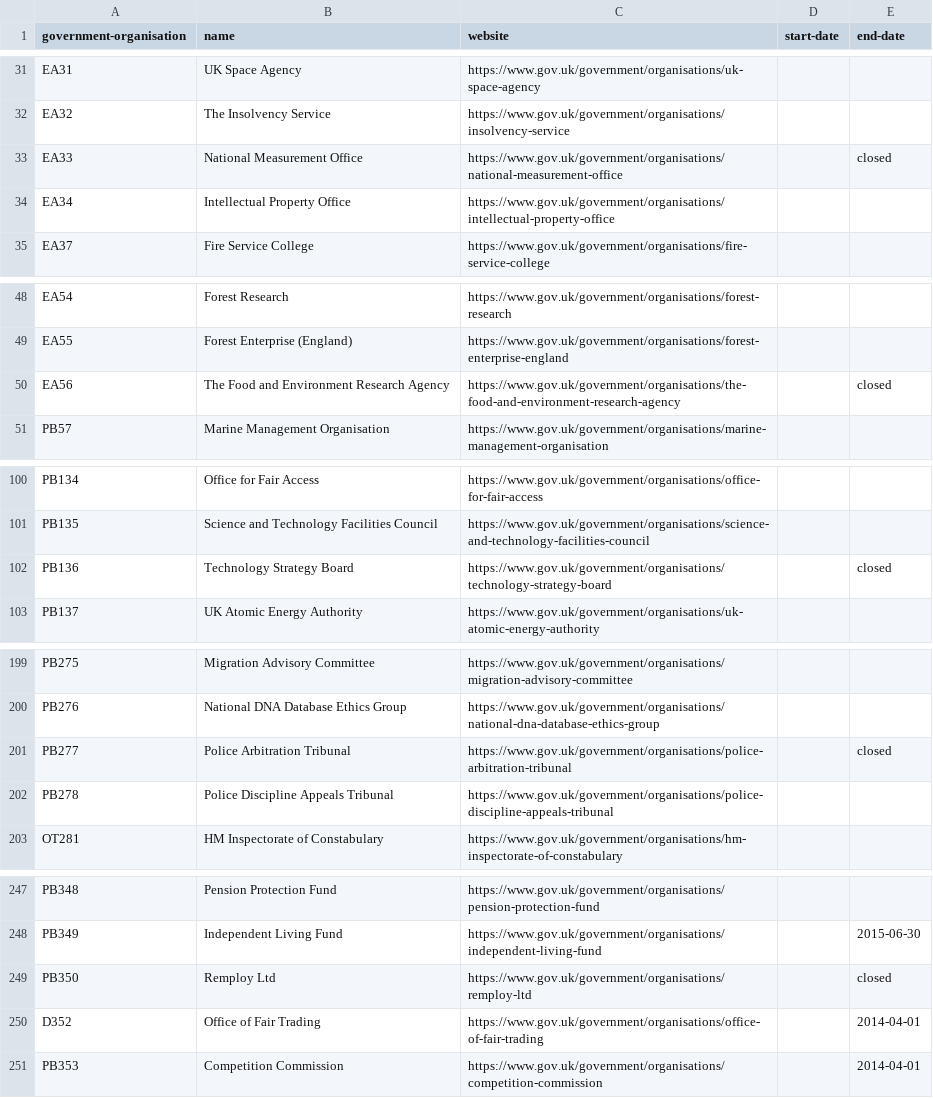
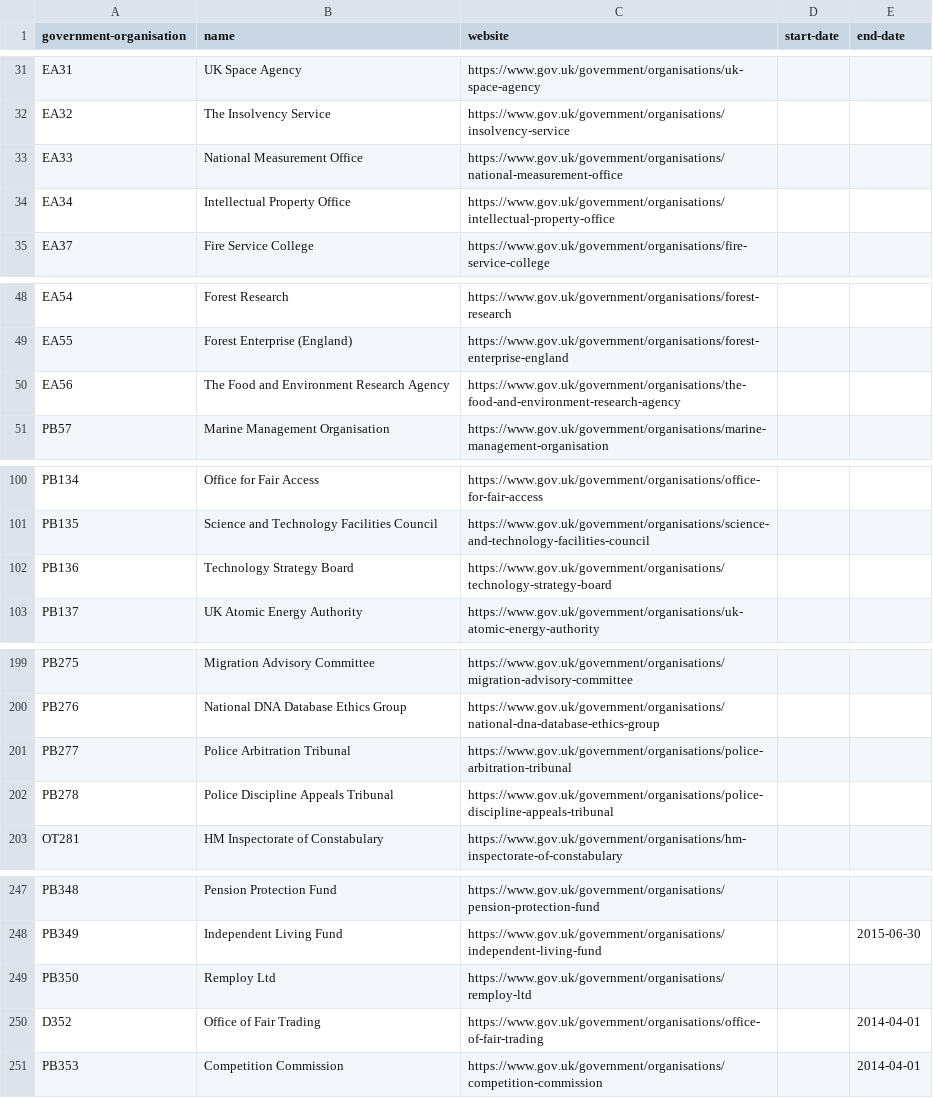
Before and after one commit to openregister/government-organisation-data, a TSV file: data/government-organisation/government-organisation.tsv, drawn as a sheet; only a part is shown, gaps mark what is left out; the diff covers the shown part only.

Commit message:
Removed date values of 'closed'

```diff
--- a/data/government-organisation/government-organisation.tsv
+++ b/data/government-organisation/government-organisation.tsv
@@ -32,3 +32,3 @@ EA31	UK Space Agency	https://www.gov.uk/government/organisations/uk-space-agency
 EA32	The Insolvency Service	https://www.gov.uk/government/organisations/insolvency-service		
-EA33	National Measurement Office	https://www.gov.uk/government/organisations/national-measurement-office		closed
+EA33	National Measurement Office	https://www.gov.uk/government/organisations/national-measurement-office		
 EA34	Intellectual Property Office	https://www.gov.uk/government/organisations/intellectual-property-office		
@@ -49,3 +49,3 @@ EA54	Forest Research	https://www.gov.uk/government/organisations/forest-research
 EA55	Forest Enterprise (England) 	https://www.gov.uk/government/organisations/forest-enterprise-england		
-EA56	The Food and Environment Research Agency	https://www.gov.uk/government/organisations/the-food-and-environment-research-agency		closed
+EA56	The Food and Environment Research Agency	https://www.gov.uk/government/organisations/the-food-and-environment-research-agency		
 PB57	Marine Management Organisation	https://www.gov.uk/government/organisations/marine-management-organisation		
@@ -101,3 +101,3 @@ PB134	Office for Fair Access	https://www.gov.uk/government/organisations/office-
 PB135	Science and Technology Facilities Council	https://www.gov.uk/government/organisations/science-and-technology-facilities-council		
-PB136	Technology Strategy Board	https://www.gov.uk/government/organisations/technology-strategy-board		closed
+PB136	Technology Strategy Board	https://www.gov.uk/government/organisations/technology-strategy-board		
 PB137	UK Atomic Energy Authority	https://www.gov.uk/government/organisations/uk-atomic-energy-authority		
@@ -200,3 +200,3 @@ PB275	Migration Advisory Committee	https://www.gov.uk/government/organisations/m
 PB276	National DNA Database Ethics Group	https://www.gov.uk/government/organisations/national-dna-database-ethics-group		
-PB277	Police Arbitration Tribunal	https://www.gov.uk/government/organisations/police-arbitration-tribunal		closed
+PB277	Police Arbitration Tribunal	https://www.gov.uk/government/organisations/police-arbitration-tribunal		
 PB278	Police Discipline Appeals Tribunal	https://www.gov.uk/government/organisations/police-discipline-appeals-tribunal		
@@ -248,3 +248,3 @@ PB348	Pension Protection Fund	https://www.gov.uk/government/organisations/pensio
 PB349	Independent Living Fund	https://www.gov.uk/government/organisations/independent-living-fund		2015-06-30
-PB350	Remploy Ltd	https://www.gov.uk/government/organisations/remploy-ltd		closed
+PB350	Remploy Ltd	https://www.gov.uk/government/organisations/remploy-ltd		
 D352	Office of Fair Trading	https://www.gov.uk/government/organisations/office-of-fair-trading		2014-04-01
```
Also changed, not shown: 23 edited cells elsewhere in this file, 1 other file.
